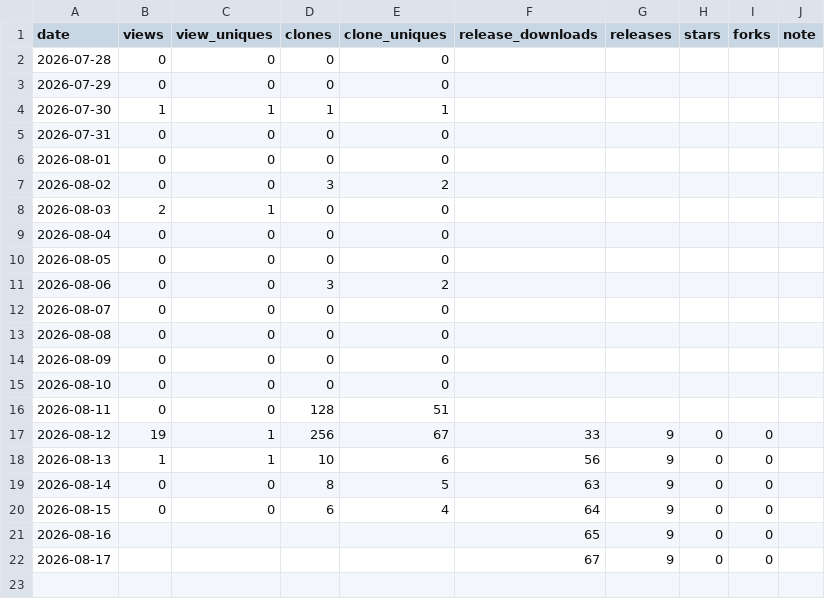
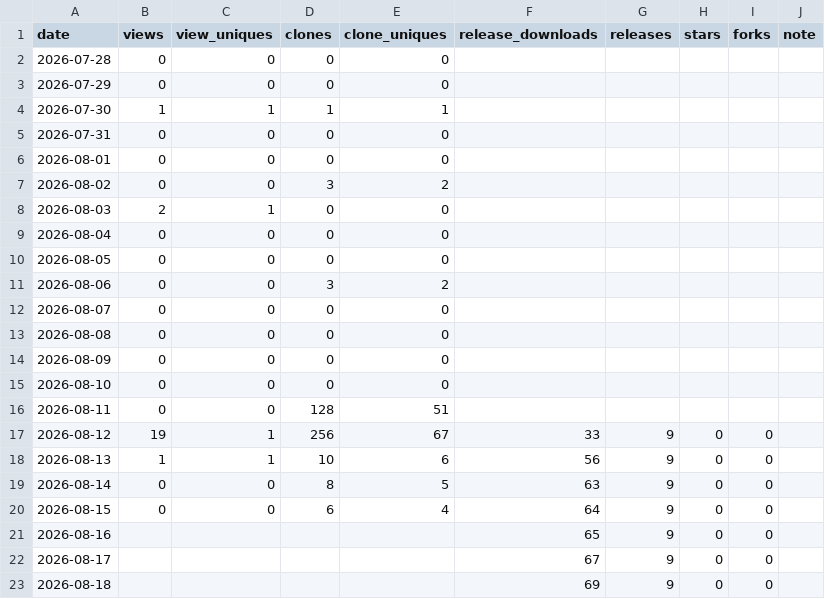
Before and after one commit to rubatoyd/scienceON-mcp, a CSV file: docs/usage.csv, drawn as a sheet.

```diff
--- a/docs/usage.csv
+++ b/docs/usage.csv
@@ -22 +22,2 @@ date,views,view_uniques,clones,clone_uniques,release_downloads,releases,stars,fo
 2026-08-17,,,,,67,9,0,0,
+2026-08-18,,,,,69,9,0,0,
```
Also changed, not shown: 2 other files.
